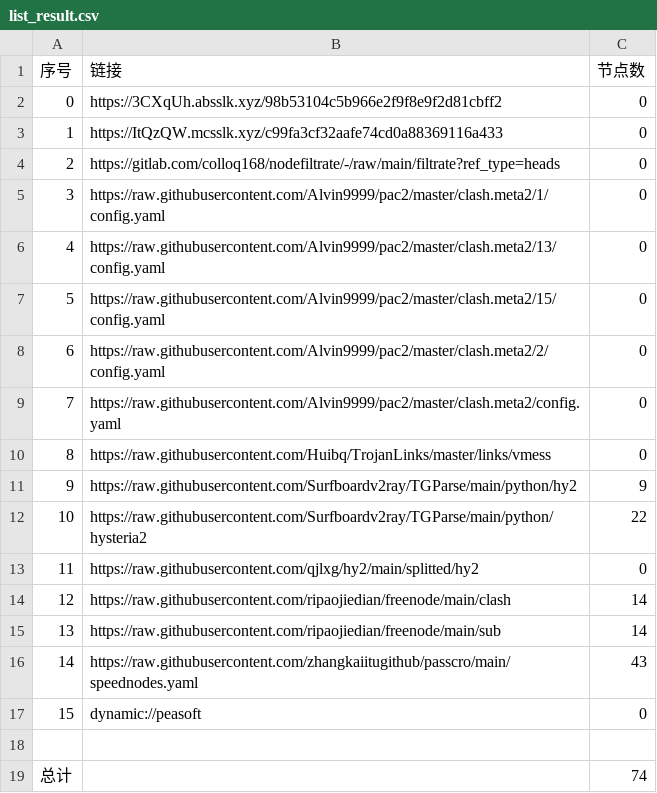
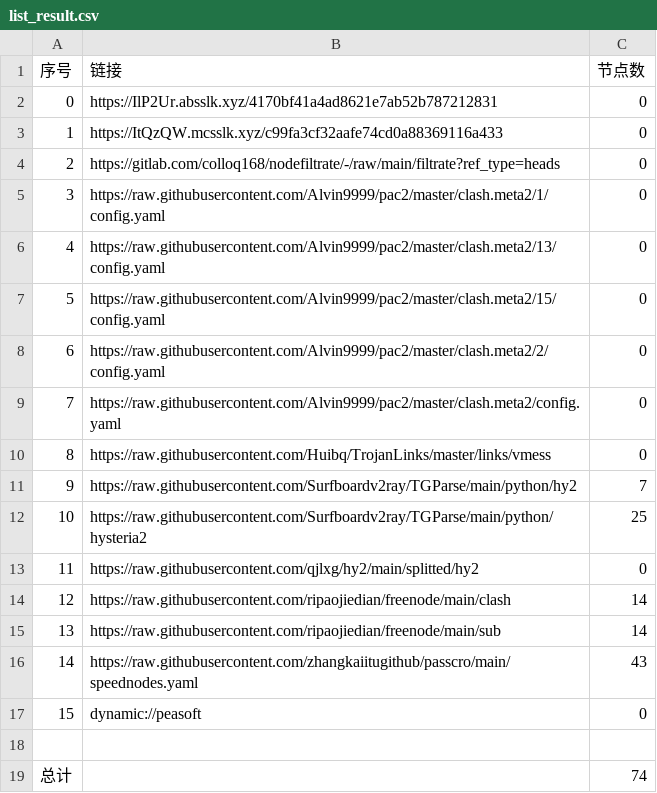
Before and after one commit to tonygyf/AutoMergePublicNodes, a CSV file: list_result.csv, drawn as a sheet.

```diff
--- a/list_result.csv
+++ b/list_result.csv
@@ -1,3 +1,3 @@
 序号,链接,节点数
-0,https://3CXqUh.absslk.xyz/98b53104c5b966e2f9f8e9f2d81cbff2,0
+0,https://IlP2Ur.absslk.xyz/4170bf41a4ad8621e7ab52b787212831,0
 1,https://ItQzQW.mcsslk.xyz/c99fa3cf32aafe74cd0a88369116a433,0
@@ -10,4 +10,4 @@
 8,https://raw.githubusercontent.com/Huibq/TrojanLinks/master/links/vmess,0
-9,https://raw.githubusercontent.com/Surfboardv2ray/TGParse/main/python/hy2,9
-10,https://raw.githubusercontent.com/Surfboardv2ray/TGParse/main/python/hysteria2,22
+9,https://raw.githubusercontent.com/Surfboardv2ray/TGParse/main/python/hy2,7
+10,https://raw.githubusercontent.com/Surfboardv2ray/TGParse/main/python/hysteria2,25
 11,https://raw.githubusercontent.com/qjlxg/hy2/main/splitted/hy2,0
```
Also changed, not shown: 6 other files.
